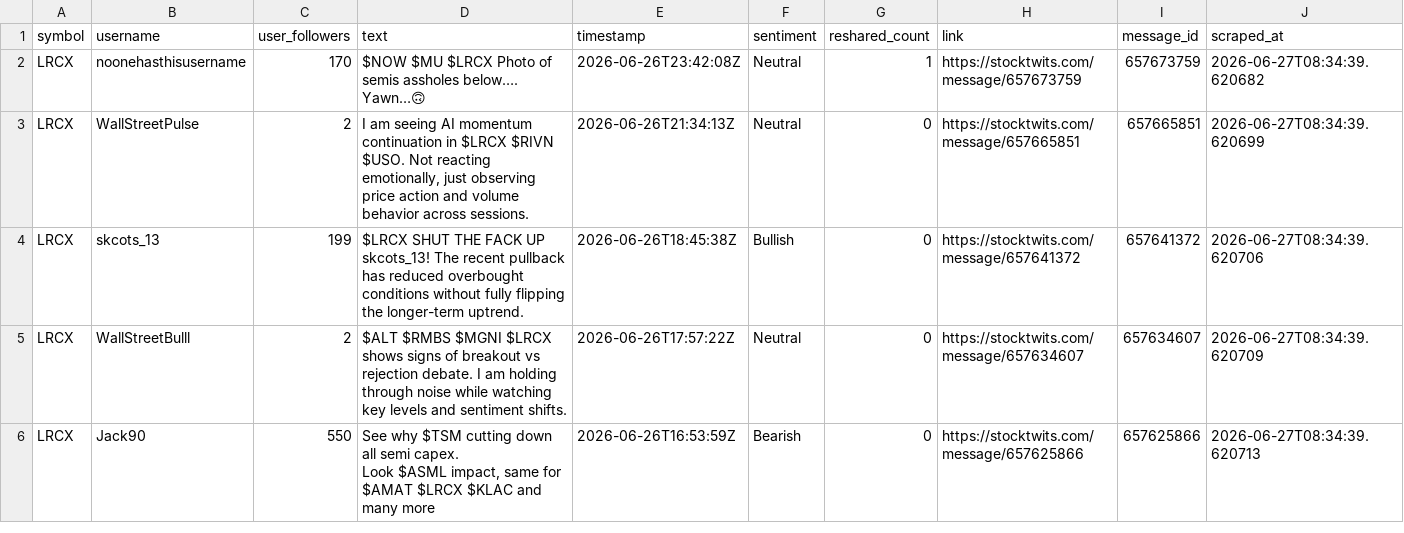
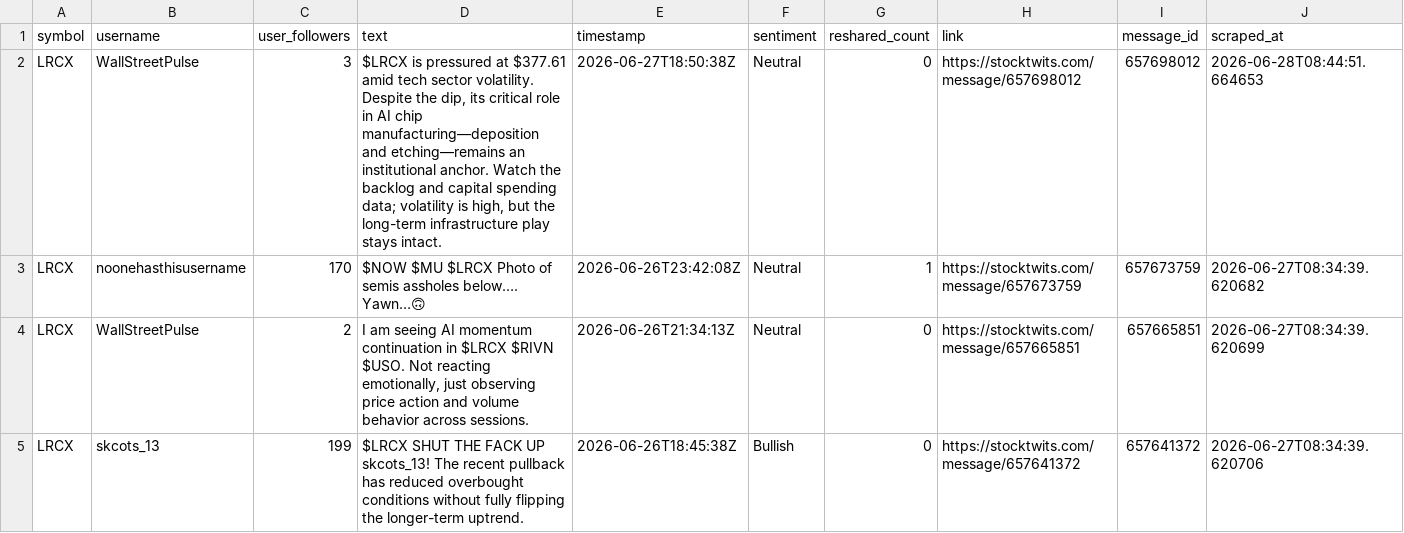
Before and after one commit to ashleyhu3/rays-research, a CSV file: stocktwits/Stocktwits-Scraper-main/data/api_tweets_lrcx.csv, drawn as a sheet; only a part is shown; the shorter side is filled out with more unchanged rows.

```diff
--- a/stocktwits/Stocktwits-Scraper-main/data/api_tweets_lrcx.csv
+++ b/stocktwits/Stocktwits-Scraper-main/data/api_tweets_lrcx.csv
@@ -1,2 +1,3 @@
 symbol,username,user_followers,text,timestamp,sentiment,reshared_count,link,message_id,scraped_at
+LRCX,WallStreetPulse,3,"$LRCX is pressured at $377.61 amid tech sector volatility. Despite the dip, its critical role in AI chip manufacturing—deposition and etching—remains an institutional anchor. Watch the backlog and capital spending data; volatility is high, but the long-term infrastructure play stays intact.",2026-06-27T18:50:38Z,Neutral,0,https://stocktwits.com/message/657698012,657698012,2026-06-28T08:44:51.664653
 LRCX,noonehasthisusername,170,$NOW $MU $LRCX Photo of semis assholes below…. Yawn…🙃,2026-06-26T23:42:08Z,Neutral,1,https://stocktwits.com/message/657673759,657673759,2026-06-27T08:34:39.620682
```
Also changed, not shown: stocktwits/Stocktwits-Scraper-main/data/api_tweets_amat.csv, stocktwits/Stocktwits-Scraper-main/data/api_tweets_cohr.csv, 8 other files.
